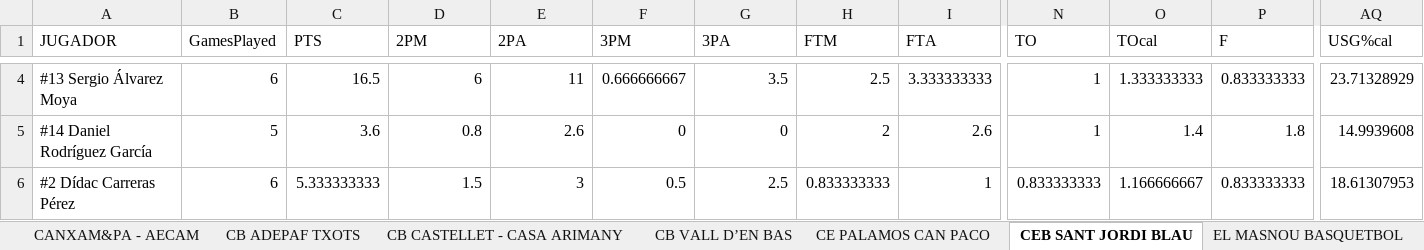
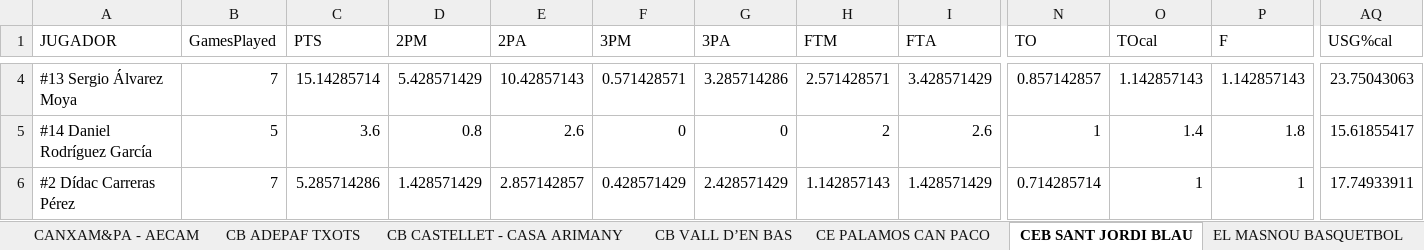
Before and after one commit to jeffreyabbot/basketball-analytics-app, an Excel workbook: data/raw/Copa_2026_2027/aggregate/aggregated_game_stats_with_defense.xlsx, sheet CEB SANT JORDI BLAU, drawn as a sheet; only a part is shown, gaps mark what is left out; values as stored, in another font and other column widths than the file's, no borders; the diff covers the shown part only; the diff names each change by its address in the sheet, - before the commit and + after, or states it on an @@ line.

```diff
--- a/data/raw/Copa_2026_2027/aggregate/aggregated_game_stats_with_defense.xlsx (sheet CEB SANT JORDI BLAU)
+++ b/data/raw/Copa_2026_2027/aggregate/aggregated_game_stats_with_defense.xlsx (sheet CEB SANT JORDI BLAU)
-B4 (GamesPlayed): 6
+B4 (GamesPlayed): 7
-C4 (PTS): 16.5
+C4 (PTS): 15.14285714
-D4 (2PM): 6
+D4 (2PM): 5.428571429
-E4 (2PA): 11
+E4 (2PA): 10.42857143
-F4 (3PM): 0.666666667
+F4 (3PM): 0.571428571
-G4 (3PA): 3.5
+G4 (3PA): 3.285714286
-H4 (FTM): 2.5
+H4 (FTM): 2.571428571
-I4 (FTA): 3.333333333
+I4 (FTA): 3.428571429
-N4 (TO): 1
+N4 (TO): 0.857142857
-O4 (TOcal): 1.333333333
+O4 (TOcal): 1.142857143
-P4 (F): 0.833333333
+P4 (F): 1.142857143
-AQ4 (USG%cal): 23.71328929
+AQ4 (USG%cal): 23.75043063
-AQ5 (USG%cal): 14.9939608
+AQ5 (USG%cal): 15.61855417
-B6 (GamesPlayed): 6
+B6 (GamesPlayed): 7
-C6 (PTS): 5.333333333
+C6 (PTS): 5.285714286
-D6 (2PM): 1.5
+D6 (2PM): 1.428571429
-E6 (2PA): 3
+E6 (2PA): 2.857142857
-F6 (3PM): 0.5
+F6 (3PM): 0.428571429
-G6 (3PA): 2.5
+G6 (3PA): 2.428571429
-H6 (FTM): 0.833333333
+H6 (FTM): 1.142857143
-I6 (FTA): 1
+I6 (FTA): 1.428571429
-N6 (TO): 0.833333333
+N6 (TO): 0.714285714
-O6 (TOcal): 1.166666667
+O6 (TOcal): 1
-P6 (F): 0.833333333
+P6 (F): 1
-AQ6 (USG%cal): 18.61307953
+AQ6 (USG%cal): 17.74933911
```
Also changed, not shown: 342 edited cells elsewhere in this sheet, sheet IBERSOFAS - CLUB BÀSQUET ARGENT, sheet Team Aggregates Offense, sheet Team Aggregates Defense, data/raw/Copa_2026_2027/boxscores/FCBQ_PBP_CB_CASTELLET_-_CASA_ARIMANY_vs_CB_ADEPAF_TXOTS_66-71_analysis.xlsx, data/raw/Copa_2026_2027/boxscores/FCBQ_PBP_CB_CASTELLET_-_CASA_ARIMANY_vs_FC_MARTINENC_BÀSQUET_A_87-76_analysis.xlsx, 47 other files.
